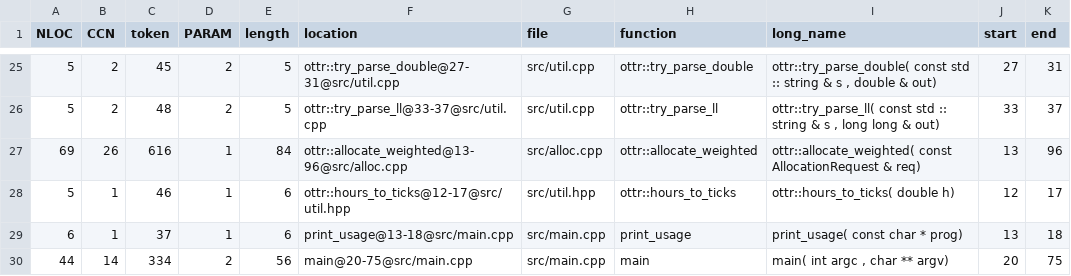
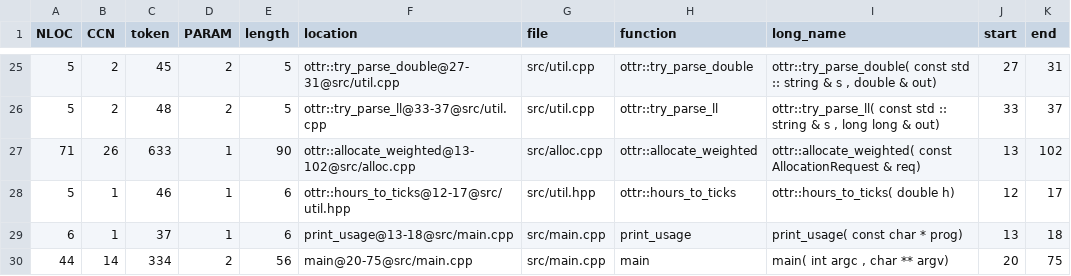
Before and after one commit to ruxven/ottr, a CSV file: complexity/complexity.csv, drawn as a sheet; only a part is shown, gaps mark what is left out.

```diff
--- a/complexity/complexity.csv
+++ b/complexity/complexity.csv
@@ -26,3 +26,3 @@ NLOC,CCN,token,PARAM,length,location,file,function,long_name,start,end
 5,2,48,2,5,"ottr::try_parse_ll@33-37@src/util.cpp","src/util.cpp","ottr::try_parse_ll","ottr::try_parse_ll( const std :: string & s , long long & out)",33,37
-69,26,616,1,84,"ottr::allocate_weighted@13-96@src/alloc.cpp","src/alloc.cpp","ottr::allocate_weighted","ottr::allocate_weighted( const AllocationRequest & req)",13,96
+71,26,633,1,90,"ottr::allocate_weighted@13-102@src/alloc.cpp","src/alloc.cpp","ottr::allocate_weighted","ottr::allocate_weighted( const AllocationRequest & req)",13,102
 5,1,46,1,6,"ottr::hours_to_ticks@12-17@src/util.hpp","src/util.hpp","ottr::hours_to_ticks","ottr::hours_to_ticks( double h)",12,17
```
Also changed, not shown: 10 other files.
